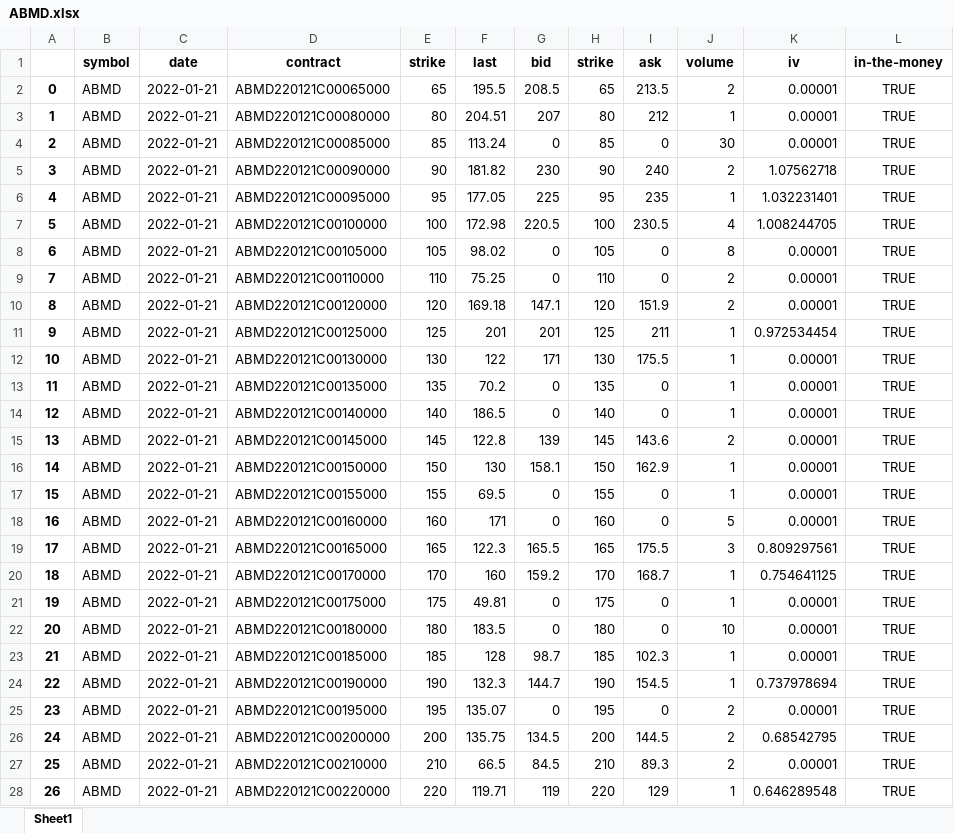
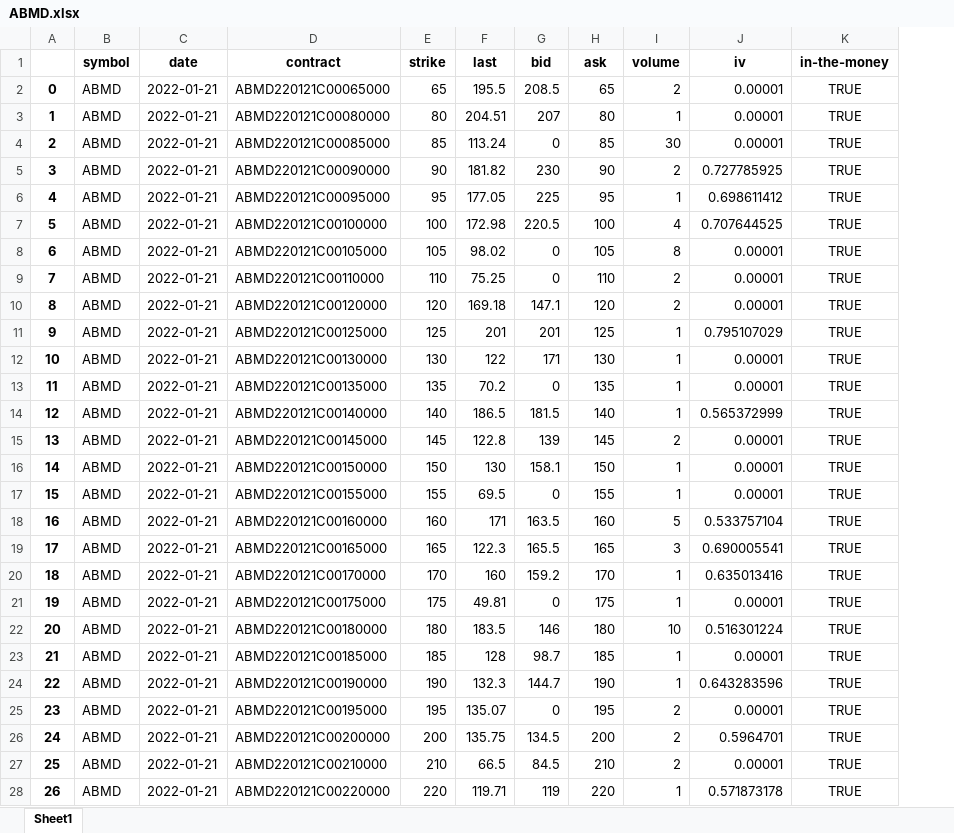
Before and after one commit to Moccazio/Portfolio_Selection, an Excel workbook: data/option_data/call/ABMD.xlsx, sheet Sheet1, drawn as a sheet; only a part is shown; values as stored, in another font and other column widths than the file's, no borders; removed rows and columns are numbered as before the commit, all else as after; the diff covers the shown part only; the diff names each change by its address in the sheet, - before the commit and + after, or states it on an @@ line.

Commit message:
Update ABMD.xlsx

```diff
--- a/data/option_data/call/ABMD.xlsx (sheet Sheet1)
+++ b/data/option_data/call/ABMD.xlsx (sheet Sheet1)
-column I (ask), rows 2-28: 213.5 | 212 | 0 | 240 | 235 | 230.5 | 0 | 0 | 151.9 | 211 | 175.5 | 0 | 0 | 143.6 | 162.9 | 0 | 0 | 175.5 | 168.7 | 0 | 0 | 102.3 | 154.5 | 0 | 144.5 | 89.3 | 129
-H1: strike
+H1: ask
-J5 (iv): 1.07562718
+J5 (iv): 0.727785925
-J6 (iv): 1.032231401
+J6 (iv): 0.698611412
-J7 (iv): 1.008244705
+J7 (iv): 0.707644525
-J11 (iv): 0.972534454
+J11 (iv): 0.795107029
-G14 (bid): 0
+G14 (bid): 181.5
-J14 (iv): 0.00001
+J14 (iv): 0.565372999
-G18 (bid): 0
+G18 (bid): 163.5
-J18 (iv): 0.00001
+J18 (iv): 0.533757104
-J19 (iv): 0.809297561
+J19 (iv): 0.690005541
-J20 (iv): 0.754641125
+J20 (iv): 0.635013416
-G22 (bid): 0
+G22 (bid): 146
-J22 (iv): 0.00001
+J22 (iv): 0.516301224
-J24 (iv): 0.737978694
+J24 (iv): 0.643283596
-J26 (iv): 0.68542795
+J26 (iv): 0.5964701
-J28 (iv): 0.646289548
+J28 (iv): 0.571873178
```
Also changed, not shown: 50 edited cells elsewhere in this sheet.
